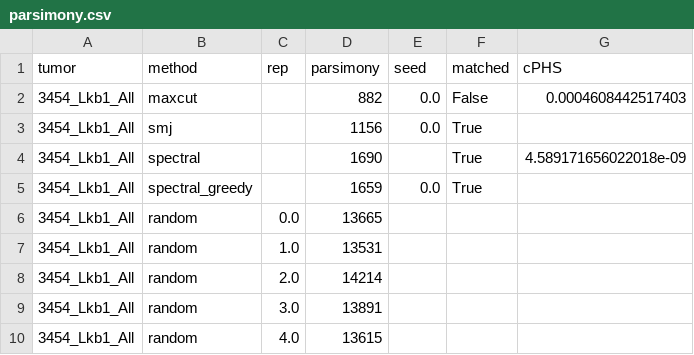
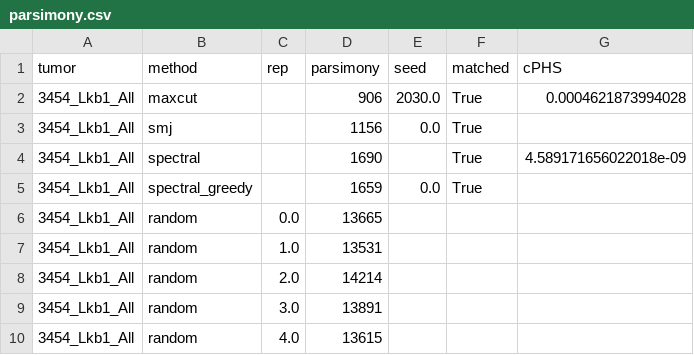
Before and after one commit to YosefLab/cPHS, a CSV file: trees/3454_Lkb1_All/parsimony.csv, drawn as a sheet.

```diff
--- a/trees/3454_Lkb1_All/parsimony.csv
+++ b/trees/3454_Lkb1_All/parsimony.csv
@@ -1,3 +1,3 @@
 tumor,method,rep,parsimony,seed,matched,cPHS
-3454_Lkb1_All,maxcut,,882,0.0,False,0.0004608442517403
+3454_Lkb1_All,maxcut,,906,2030.0,True,0.0004621873994028
 3454_Lkb1_All,smj,,1156,0.0,True,
```
Also changed, not shown: trees/3434_NT_T2/parsimony.csv, trees/3508_Apc_All/parsimony.csv, 7 other files.
